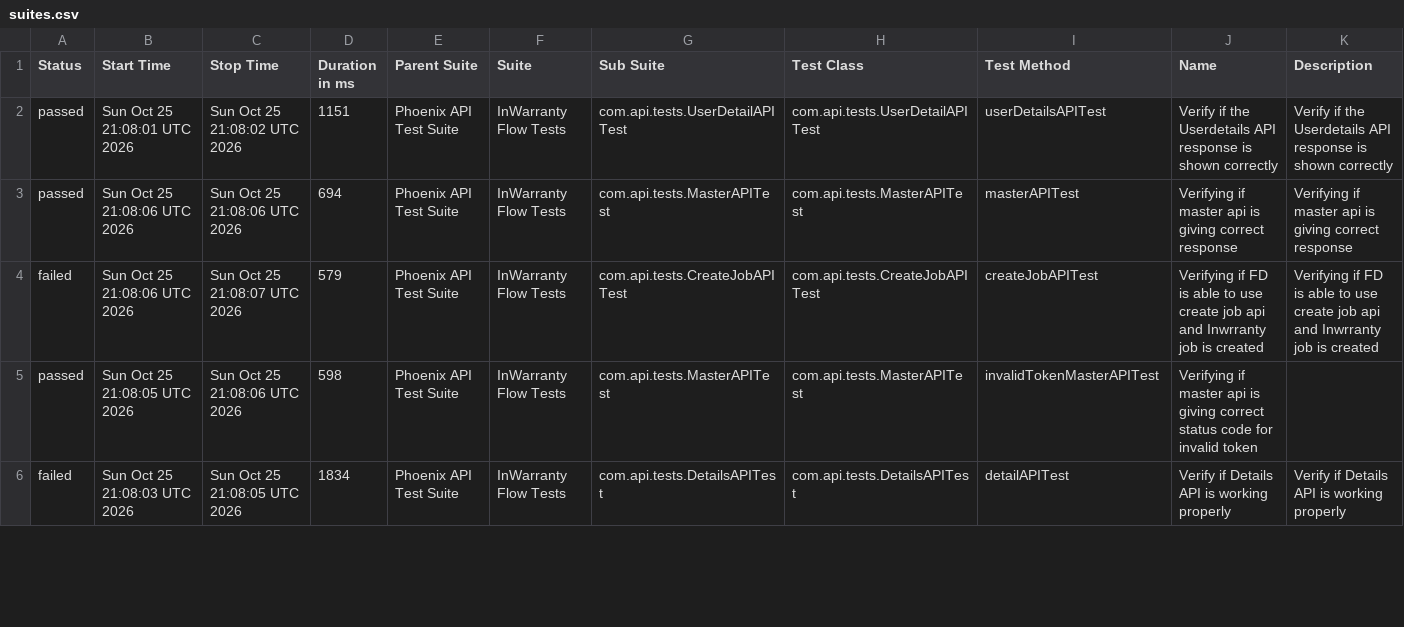
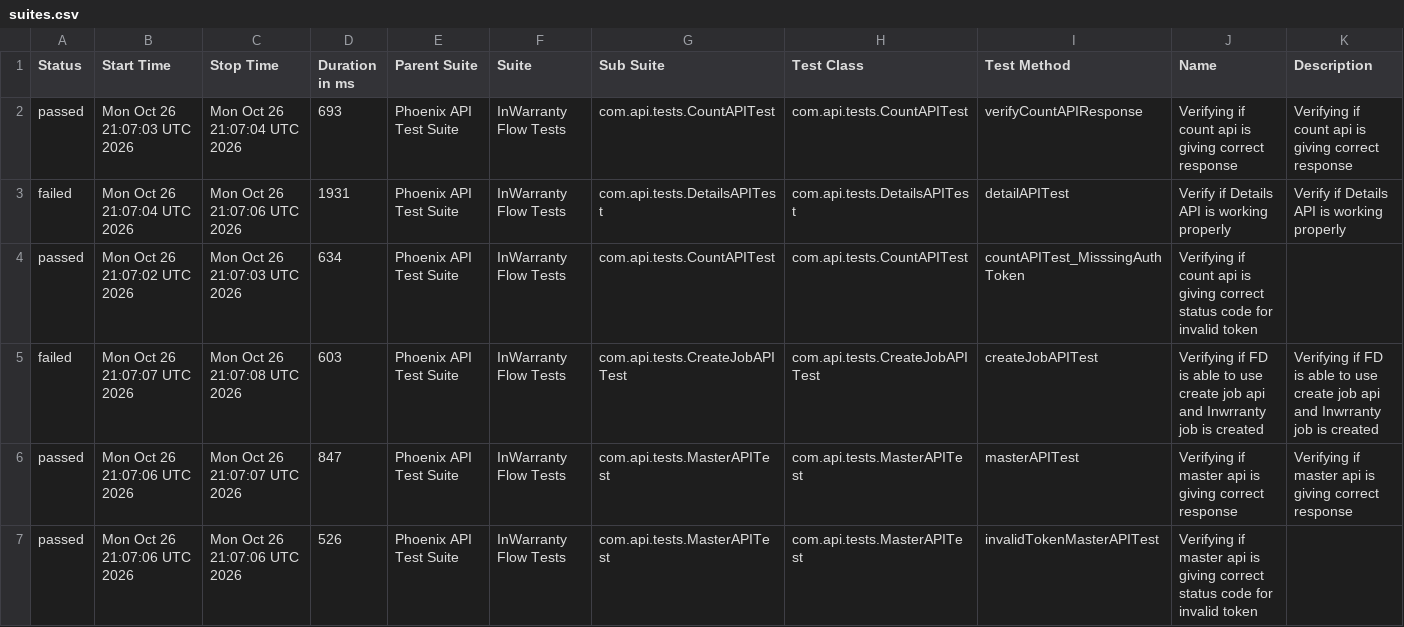
Before and after one commit to taarun96/APIAutomationFrameWork, a CSV file: data/suites.csv, drawn as a sheet; only a part is shown; the diff covers the shown part only.

```diff
--- a/data/suites.csv
+++ b/data/suites.csv
@@ -1,6 +1,7 @@
 "Status","Start Time","Stop Time","Duration in ms","Parent Suite","Suite","Sub Suite","Test Class","Test Method","Name","Description"
-"passed","Sun Oct 25 21:08:01 UTC 2026","Sun Oct 25 21:08:02 UTC 2026","1151","Phoenix API Test Suite","InWarranty Flow Tests","com.api.tests.UserDetailAPITest","com.api.tests.UserDetailAPITest","userDetailsAPITest","Verify if the Userdetails API response is shown correctly","Verify if the Userdetails API response is shown correctly"
-"passed","Sun Oct 25 21:08:06 UTC 2026","Sun Oct 25 21:08:06 UTC 2026","694","Phoenix API Test Suite","InWarranty Flow Tests","com.api.tests.MasterAPITest","com.api.tests.MasterAPITest","masterAPITest","Verifying if master api is giving correct response","Verifying if master api is giving correct response"
-"failed","Sun Oct 25 21:08:06 UTC 2026","Sun Oct 25 21:08:07 UTC 2026","579","Phoenix API Test Suite","InWarranty Flow Tests","com.api.tests.CreateJobAPITest","com.api.tests.CreateJobAPITest","createJobAPITest","Verifying if FD is able to use create job api and Inwrranty job is created","Verifying if FD is able to use create job api and Inwrranty job is created"
-"passed","Sun Oct 25 21:08:05 UTC 2026","Sun Oct 25 21:08:06 UTC 2026","598","Phoenix API Test Suite","InWarranty Flow Tests","com.api.tests.MasterAPITest","com.api.tests.MasterAPITest","invalidTokenMasterAPITest","Verifying if master api is giving correct status code for invalid token",""
-"failed","Sun Oct 25 21:08:03 UTC 2026","Sun Oct 25 21:08:05 UTC 2026","1834","Phoenix API Test Suite","InWarranty Flow Tests","com.api.tests.DetailsAPITest","com.api.tests.DetailsAPITest","detailAPITest","Verify if Details API is working properly","Verify if Details API is working properly"
+"passed","Mon Oct 26 21:07:03 UTC 2026","Mon Oct 26 21:07:04 UTC 2026","693","Phoenix API Test Suite","InWarranty Flow Tests","com.api.tests.CountAPITest","com.api.tests.CountAPITest","verifyCountAPIResponse","Verifying if count api is giving correct response","Verifying if count api is giving correct response"
+"failed","Mon Oct 26 21:07:04 UTC 2026","Mon Oct 26 21:07:06 UTC 2026","1931","Phoenix API Test Suite","InWarranty Flow Tests","com.api.tests.DetailsAPITest","com.api.tests.DetailsAPITest","detailAPITest","Verify if Details API is working properly","Verify if Details API is working properly"
+"passed","Mon Oct 26 21:07:02 UTC 2026","Mon Oct 26 21:07:03 UTC 2026","634","Phoenix API Test Suite","InWarranty Flow Tests","com.api.tests.CountAPITest","com.api.tests.CountAPITest","countAPITest_MisssingAuthToken","Verifying if count api is giving correct status code for invalid token",""
+"failed","Mon Oct 26 21:07:07 UTC 2026","Mon Oct 26 21:07:08 UTC 2026","603","Phoenix API Test Suite","InWarranty Flow Tests","com.api.tests.CreateJobAPITest","com.api.tests.CreateJobAPITest","createJobAPITest","Verifying if FD is able to use create job api and Inwrranty job is created","Verifying if FD is able to use create job api and Inwrranty job is created"
+"passed","Mon Oct 26 21:07:06 UTC 2026","Mon Oct 26 21:07:07 UTC 2026","847","Phoenix API Test Suite","InWarranty Flow Tests","com.api.tests.MasterAPITest","com.api.tests.MasterAPITest","masterAPITest","Verifying if master api is giving correct response","Verifying if master api is giving correct response"
+"passed","Mon Oct 26 21:07:06 UTC 2026","Mon Oct 26 21:07:06 UTC 2026","526","Phoenix API Test Suite","InWarranty Flow Tests","com.api.tests.MasterAPITest","com.api.tests.MasterAPITest","invalidTokenMasterAPITest","Verifying if master api is giving correct status code for invalid token",""
```
Also changed, not shown: 1 removed row and 11 edited cells elsewhere in this file, data/behaviors.csv, 52 other files.
